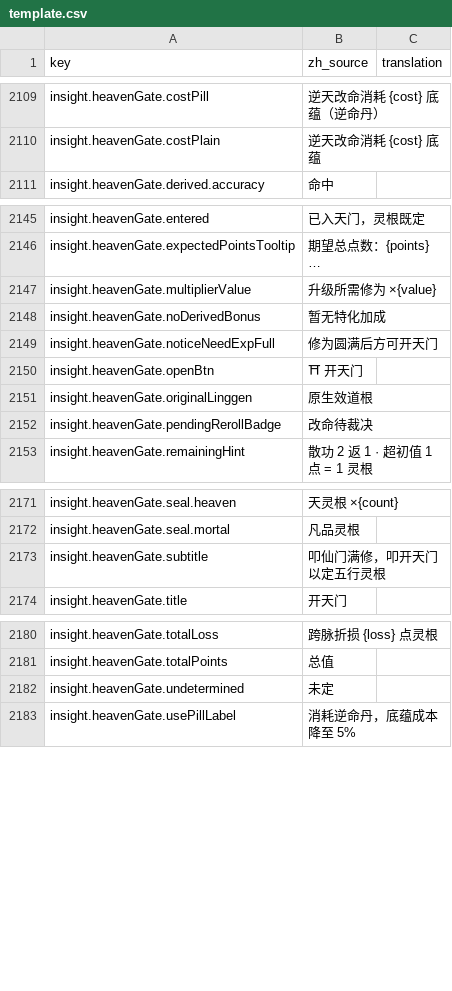
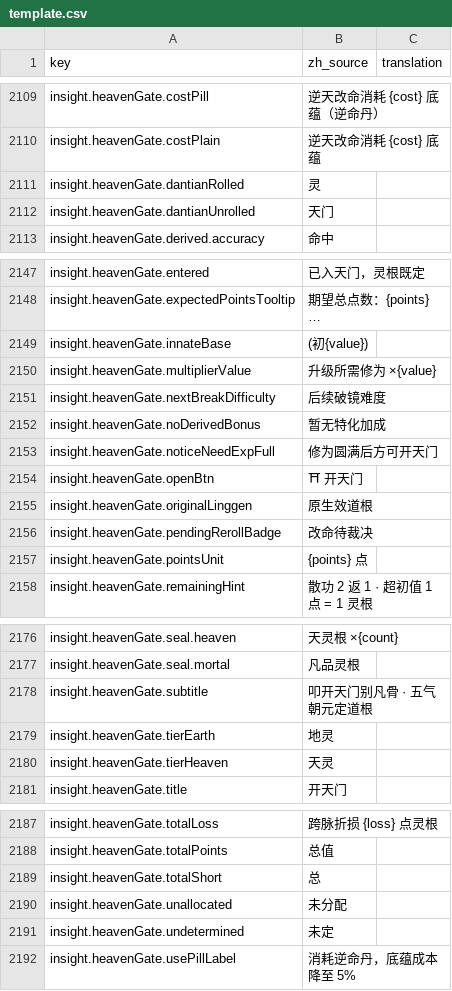
Before and after one commit to fruktoguo/daohua, a CSV file: frontend/public/locales/template.csv, drawn as a sheet; only a part is shown, gaps mark what is left out; long unchanged cells end in …; addresses are those after the commit; the diff names each change by its address in the sheet, - before the commit and + after, or states it on an @@ line.

Commit message:
fix(frontend): 开天门盘面硬编码中文全面键化并入 i18n 词典闭环
- 阵盘五行轴顶点、天灵/地灵徽记、丹田文字、状态区标签、点数单位等 10 处
  硬编码中文改走 t() 词条，新增 9 键并同步 template.csv
- 复用既有 insight.heavenGate.element.* 五行词条替代 linggenBoard 内联中文
- 复用孤儿键 subtitle 承载头部题铭，消除定义与渲染两侧各自为政

```diff
--- a/frontend/public/locales/template.csv
+++ b/frontend/public/locales/template.csv
+row 2111: insight.heavenGate.dantianRolled | 灵
+row 2112: insight.heavenGate.dantianUnrolled | 天门
+row 2149: insight.heavenGate.innateBase | (初{value})
+row 2151: insight.heavenGate.nextBreakDifficulty | 后续破镜难度
+row 2157: insight.heavenGate.pointsUnit | {points} 点
-B2178 (zh_source): 叩仙门满修，叩开天门以定五行灵根
+B2178 (zh_source): 叩开天门别凡骨 · 五气朝元定道根
+row 2179: insight.heavenGate.tierEarth | 地灵
+row 2180: insight.heavenGate.tierHeaven | 天灵
+row 2189: insight.heavenGate.totalShort | 总
+row 2190: insight.heavenGate.unallocated | 未分配
```
Also changed, not shown: 2 other files.
